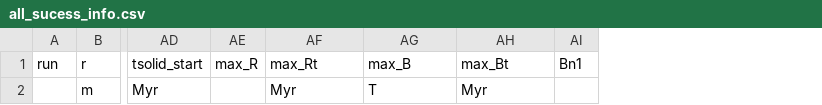
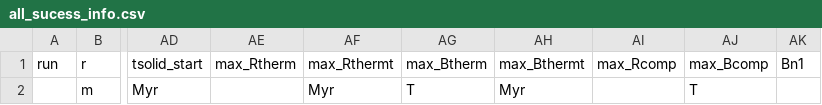
Before and after one commit to Hannah-RS/planetesimal-magnetic-history, a CSV file: all_sucess_info.csv, drawn as a sheet; only a part is shown, gaps mark what is left out; removed rows and columns are numbered as before the commit, all else as after; the diff names each change by its address in the sheet, - before the commit and + after, or states it on an @@ line.

```diff
--- a/all_sucess_info.csv
+++ b/all_sucess_info.csv
-column AE (max_R), empty
+column AE (max_Rtherm), empty
+column AI (max_Rcomp), empty
+column AJ (max_Bcomp), row 2: T
-AF1: max_Rt
+AF1: max_Rthermt
-AG1: max_B
+AG1: max_Btherm
-AH1: max_Bt
+AH1: max_Bthermt
```
Also changed, not shown: Templates/run_results.csv, 1 other file.
